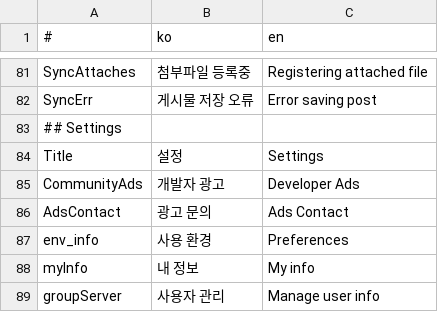
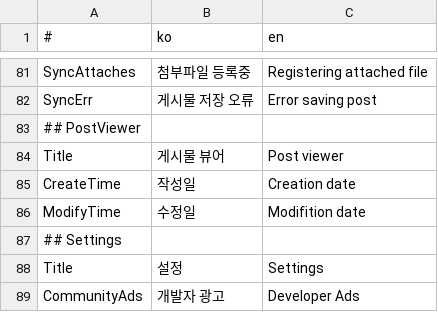
Before and after one commit to is2you2/pjcone, a CSV file: src/assets/data/translate.csv, drawn as a sheet; only a part is shown, gaps mark what is left out; the shorter side is filled out with more unchanged rows; the diff names each change by its address in the sheet, - before the commit and + after, or states it on an @@ line.

```diff
--- a/src/assets/data/translate.csv
+++ b/src/assets/data/translate.csv
+row 83: ## PostViewer
+row 84: Title | 게시물 뷰어 | Post viewer
+row 85: CreateTime | 작성일 | Creation date
+row 86: ModifyTime | 수정일 | Modifition date
```
Also changed, not shown: 2 other files.
